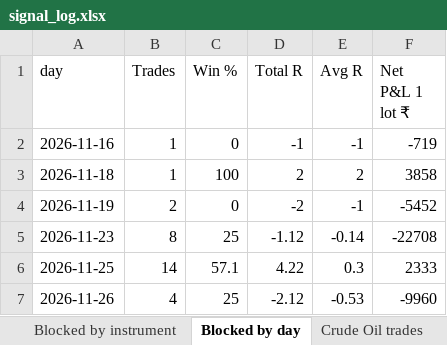
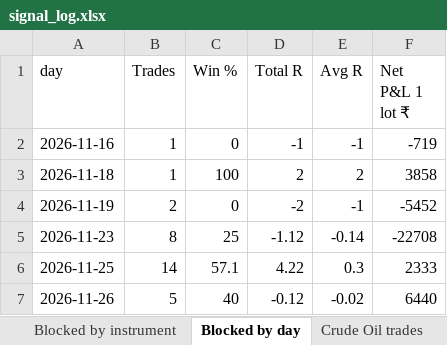
Before and after one commit to Raktechx/Raking-Trading-Dashboard, an Excel workbook: data/signal_log.xlsx, sheet Blocked by day, drawn as a sheet; values as stored, in another font and other column widths than the file's, no borders; the diff names each change by its address in the sheet, - before the commit and + after, or states it on an @@ line.

```diff
--- a/data/signal_log.xlsx (sheet Blocked by day)
+++ b/data/signal_log.xlsx (sheet Blocked by day)
-B7 (Trades): 4
+B7 (Trades): 5
-C7 (Win %): 25
+C7 (Win %): 40
-D7 (Total R): -2.12
+D7 (Total R): -0.12
-E7 (Avg R): -0.53
+E7 (Avg R): -0.02
-F7 (Net P&L 1 lot ₹): -9960
+F7 (Net P&L 1 lot ₹): 6440
```
Also changed, not shown: sheet Blocked signals, sheet Signals, sheet Blocked by instrument, sheet Sent vs blocked, sheet Blocked by reason, 1 other file.
